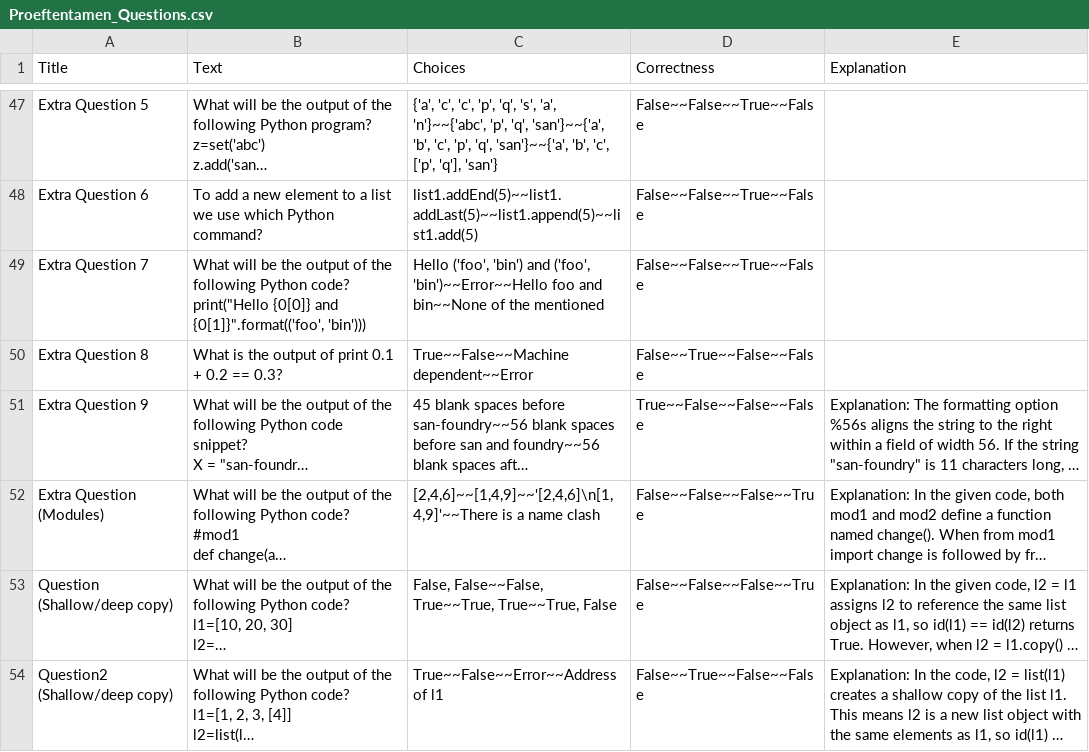
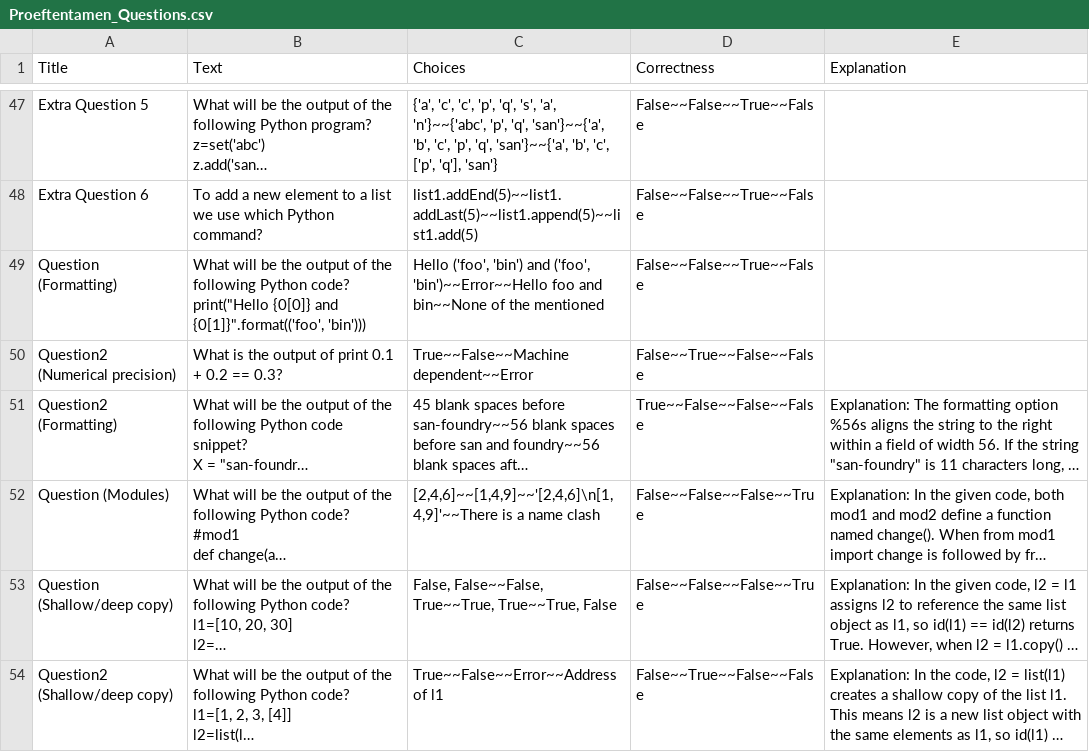
Before and after one commit to muratfirat78/Python, a CSV file: Proeftentamen_Questions.csv, drawn as a sheet; only a part is shown, gaps mark what is left out; long unchanged cells end in …; the diff names each change by its address in the sheet, - before the commit and + after, or states it on an @@ line.

Commit message:
Add files via upload

```diff
--- a/Proeftentamen_Questions.csv
+++ b/Proeftentamen_Questions.csv
-A49 (Title): Extra Question 7
+A49 (Title): Question (Formatting)
-A50 (Title): Extra Question 8
+A50 (Title): Question2 (Numerical precision)
-A51 (Title): Extra Question 9
+A51 (Title): Question2 (Formatting)
-A52 (Title): Extra Question (Modules)
+A52 (Title): Question (Modules)
```
